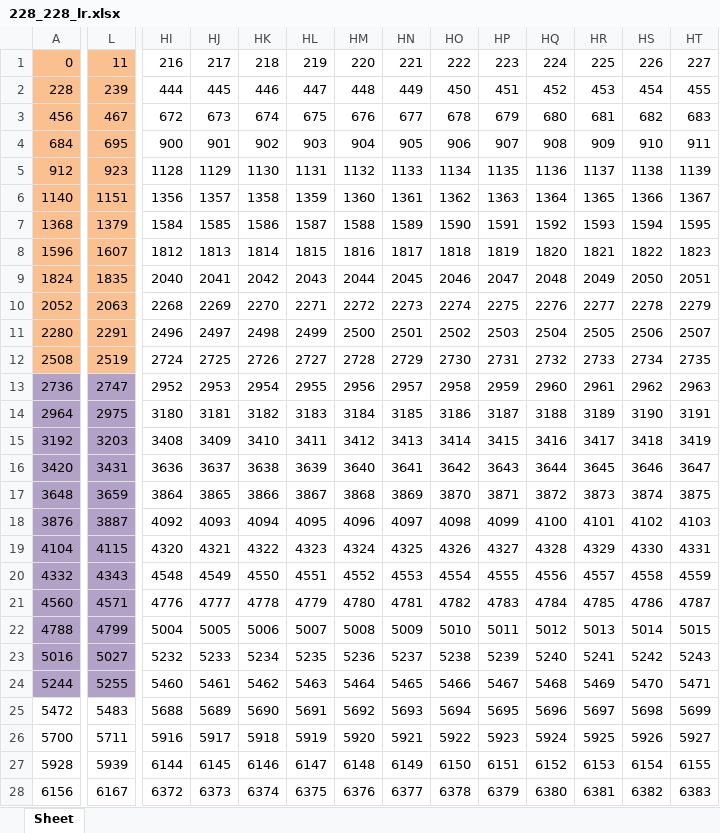
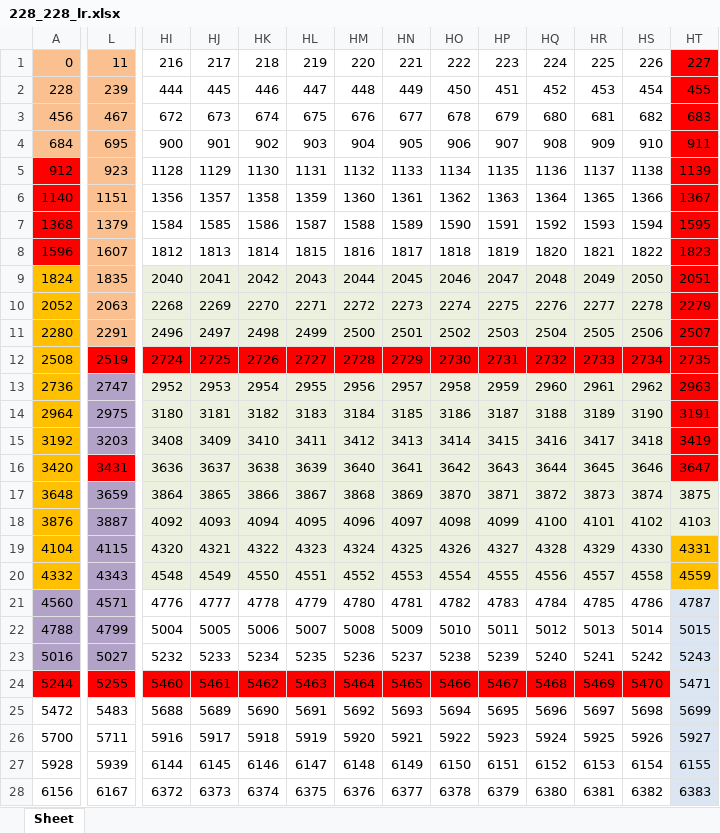
Before and after one commit to doishimpeiu/zatunafolda, an Excel workbook: 228_228_lr.xlsx, sheet Sheet, drawn as a sheet; only a part is shown, gaps mark what is left out; values as stored, in another font and other column widths than the file's, no borders; the diff covers the shown part only; the diff names each change by its address in the sheet, - before the commit and + after, or states it on an @@ line.

```diff
--- a/228_228_lr.xlsx (sheet Sheet)
+++ b/228_228_lr.xlsx (sheet Sheet)
-HT1:HT11 fill: none
+HT1:HT11 fill: #FF0000
-A5:A8 fill: #FAC090
+A5:A8 fill: #FF0000
-A9:A12 fill: #FAC090
+A9:A12 fill: #FFC000
-HI9:HS11 fill: none
+HI9:HS11 fill: #EBF1DE
-L12 fill: #FAC090
+L12 fill: #FF0000
-HI12:HT12 fill: none
+HI12:HT12 fill: #FF0000
-A13:A20 fill: #B3A2C7
+A13:A20 fill: #FFC000
-HI13:HS16 fill: none
+HI13:HS16 fill: #EBF1DE
-HT13:HT16 fill: none
+HT13:HT16 fill: #FF0000
-L16 fill: #B3A2C7
+L16 fill: #FF0000
-HI17:HT18 fill: none
+HI17:HT18 fill: #EBF1DE
-HI19:HS20 fill: none
+HI19:HS20 fill: #EBF1DE
-HT19:HT20 fill: none
+HT19:HT20 fill: #FFC000
-HT21:HT28 fill: none
+HT21:HT28 fill: #DCE6F2
-A24:L24 fill: #B3A2C7
+A24:L24 fill: #FF0000
-HI24:HS24 fill: none
+HI24:HS24 fill: #FF0000
```
Also changed, not shown: cell formats elsewhere in this sheet, 2 other files.
